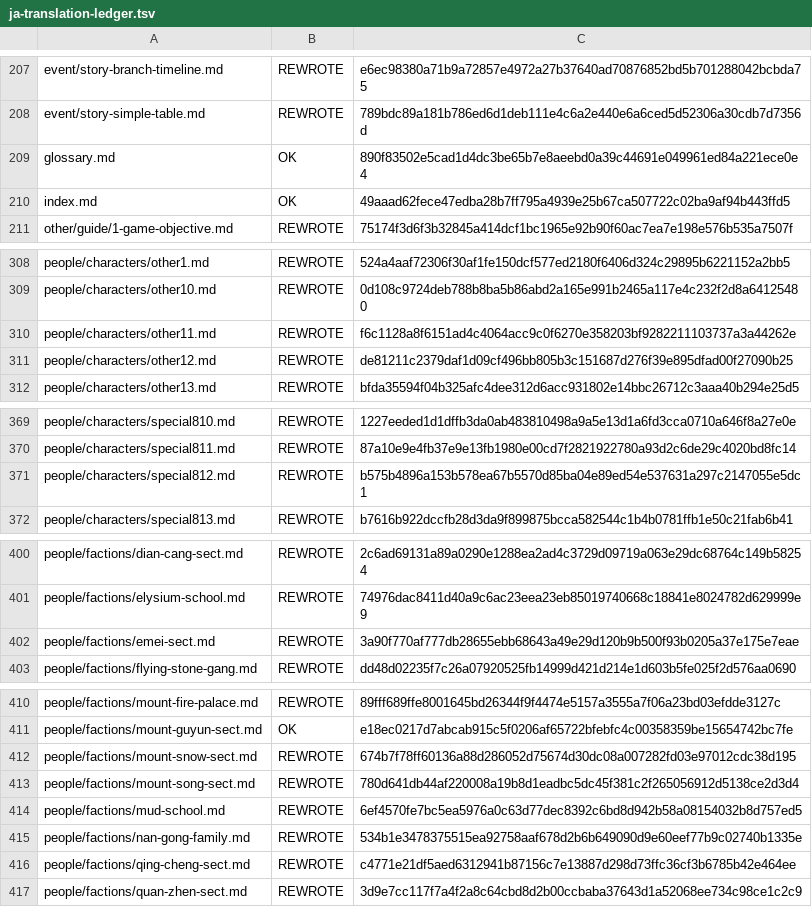
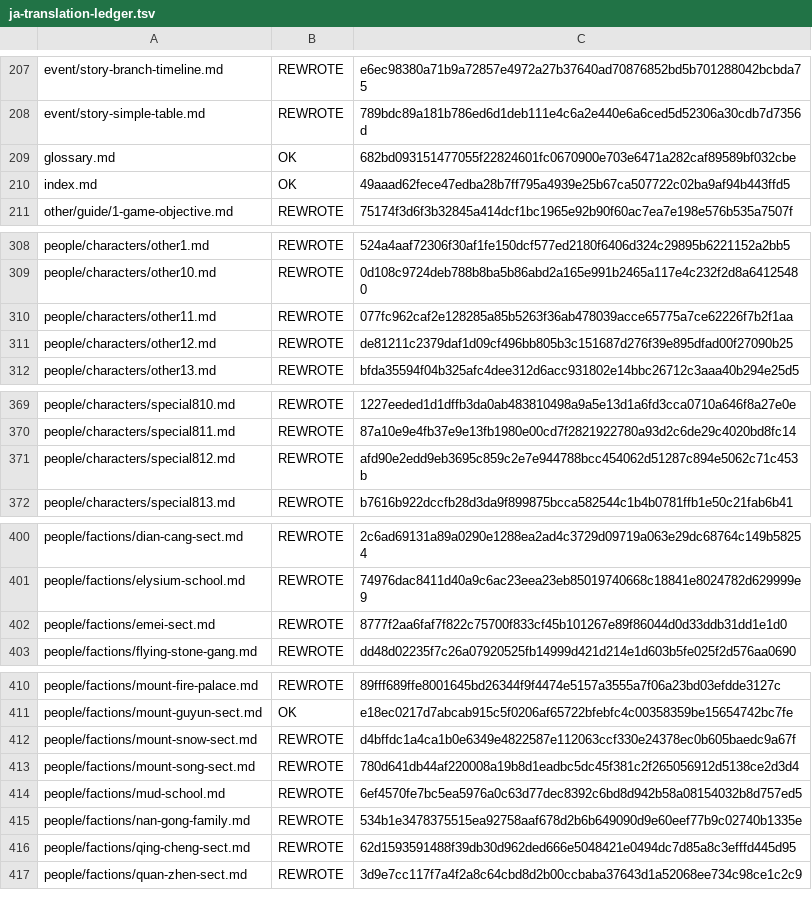
Before and after one commit to NEXTAltair/LoM-wiki, a TSV file: tools/ja-translation-ledger.tsv, drawn as a sheet; only a part is shown, gaps mark what is left out.

```diff
--- a/tools/ja-translation-ledger.tsv
+++ b/tools/ja-translation-ledger.tsv
@@ -208,3 +208,3 @@ event/story-branch-timeline.md	REWROTE	e6ec98380a71b9a72857e4972a27b37640ad70876
 event/story-simple-table.md	REWROTE	789bdc89a181b786ed6d1deb111e4c6a2e440e6a6ced5d52306a30cdb7d7356d
-glossary.md	OK	890f83502e5cad1d4dc3be65b7e8aeebd0a39c44691e049961ed84a221ece0e4
+glossary.md	OK	682bd093151477055f22824601fc0670900e703e6471a282caf89589bf032cbe
 index.md	OK	49aaad62fece47edba28b7ff795a4939e25b67ca507722c02ba9af94b443ffd5
@@ -309,3 +309,3 @@ people/characters/other1.md	REWROTE	524a4aaf72306f30af1fe150dcf577ed2180f6406d32
 people/characters/other10.md	REWROTE	0d108c9724deb788b8ba5b86abd2a165e991b2465a117e4c232f2d8a64125480
-people/characters/other11.md	REWROTE	f6c1128a8f6151ad4c4064acc9c0f6270e358203bf9282211103737a3a44262e
+people/characters/other11.md	REWROTE	077fc962caf2e128285a85b5263f36ab478039acce65775a7ce62226f7b2f1aa
 people/characters/other12.md	REWROTE	de81211c2379daf1d09cf496bb805b3c151687d276f39e895dfad00f27090b25
@@ -370,3 +370,3 @@ people/characters/special810.md	REWROTE	1227eeded1d1dffb3da0ab483810498a9a5e13d1
 people/characters/special811.md	REWROTE	87a10e9e4fb37e9e13fb1980e00cd7f2821922780a93d2c6de29c4020bd8fc14
-people/characters/special812.md	REWROTE	b575b4896a153b578ea67b5570d85ba04e89ed54e537631a297c2147055e5dc1
+people/characters/special812.md	REWROTE	afd90e2edd9eb3695c859c2e7e944788bcc454062d51287c894e5062c71c453b
 people/characters/special813.md	REWROTE	b7616b922dccfb28d3da9f899875bcca582544c1b4b0781ffb1e50c21fab6b41
@@ -401,3 +401,3 @@ people/factions/dian-cang-sect.md	REWROTE	2c6ad69131a89a0290e1288ea2ad4c3729d097
 people/factions/elysium-school.md	REWROTE	74976dac8411d40a9c6ac23eea23eb85019740668c18841e8024782d629999e9
-people/factions/emei-sect.md	REWROTE	3a90f770af777db28655ebb68643a49e29d120b9b500f93b0205a37e175e7eae
+people/factions/emei-sect.md	REWROTE	8777f2aa6faf7f822c75700f833cf45b101267e89f86044d0d33ddb31dd1e1d0
 people/factions/flying-stone-gang.md	REWROTE	dd48d02235f7c26a07920525fb14999d421d214e1d603b5fe025f2d576aa0690
@@ -411,3 +411,3 @@ people/factions/mount-fire-palace.md	REWROTE	89fff689ffe8001645bd26344f9f4474e51
 people/factions/mount-guyun-sect.md	OK	e18ec0217d7abcab915c5f0206af65722bfebfc4c00358359be15654742bc7fe
-people/factions/mount-snow-sect.md	REWROTE	674b7f78ff60136a88d286052d75674d30dc08a007282fd03e97012cdc38d195
+people/factions/mount-snow-sect.md	REWROTE	d4bffdc1a4ca1b0e6349e4822587e112063ccf330e24378ec0b605baedc9a67f
 people/factions/mount-song-sect.md	REWROTE	780d641db44af220008a19b8d1eadbc5dc45f381c2f265056912d5138ce2d3d4
@@ -415,3 +415,3 @@ people/factions/mud-school.md	REWROTE	6ef4570fe7bc5ea5976a0c63d77dec8392c6bd8d94
 people/factions/nan-gong-family.md	REWROTE	534b1e3478375515ea92758aaf678d2b6b649090d9e60eef77b9c02740b1335e
-people/factions/qing-cheng-sect.md	REWROTE	c4771e21df5aed6312941b87156c7e13887d298d73ffc36cf3b6785b42e464ee
+people/factions/qing-cheng-sect.md	REWROTE	62d1593591488f39db30d962ded666e5048421e0494dc7d85a8c3efffd445d95
 people/factions/quan-zhen-sect.md	REWROTE	3d9e7cc117f7a4f2a8c64cbd8d2b00ccbaba37643d1a52068ee734c98ce1c2c9
```
Also changed, not shown: 7 other files.
